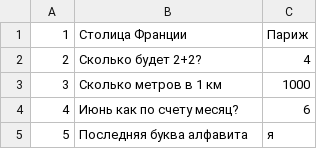
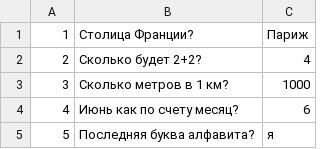
Before and after one commit to dmitriypak/SpringProject, a CSV file: src/main/resources/test.csv, drawn as a sheet.

```diff
--- a/src/main/resources/test.csv
+++ b/src/main/resources/test.csv
@@ -1,5 +1,5 @@
-1,Столица Франции,Париж
+1,Столица Франции?,Париж
 2,Сколько будет 2+2?,4
-3,Сколько метров в 1 км,1000
+3,Сколько метров в 1 км?,1000
 4,Июнь как по счету месяц?,6
-5,Последняя буква алфавита,я
+5,Последняя буква алфавита?,я
```
Also changed, not shown: 22 other files.
